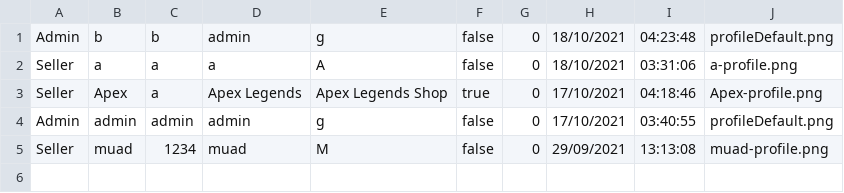
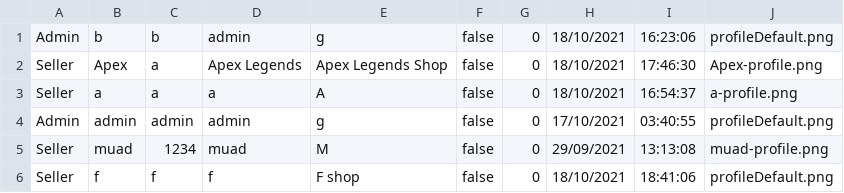
Before and after one commit to lrisia/BONK-Shop, a CSV file: data/userData.csv, drawn as a sheet.

```diff
--- a/data/userData.csv
+++ b/data/userData.csv
@@ -1,5 +1,6 @@
-Admin,b,b,admin,g,false,0,18/10/2021,04:23:48,profileDefault.png
-Seller,a,a,a,A,false,0,18/10/2021,03:31:06,a-profile.png
-Seller,Apex,a,Apex Legends,Apex Legends Shop,true,0,17/10/2021,04:18:46,Apex-profile.png
+Admin,b,b,admin,g,false,0,18/10/2021,16:23:06,profileDefault.png
+Seller,Apex,a,Apex Legends,Apex Legends Shop,false,0,18/10/2021,17:46:30,Apex-profile.png
+Seller,a,a,a,A,false,0,18/10/2021,16:54:37,a-profile.png
 Admin,admin,admin,admin,g,false,0,17/10/2021,03:40:55,profileDefault.png
 Seller,muad,1234,muad,M,false,0,29/09/2021,13:13:08,muad-profile.png
+Seller,f,f,f,F shop,false,0,18/10/2021,18:41:06,profileDefault.png
```
Also changed, not shown: data/orderData.csv, data/productData.csv, 26 other files.
